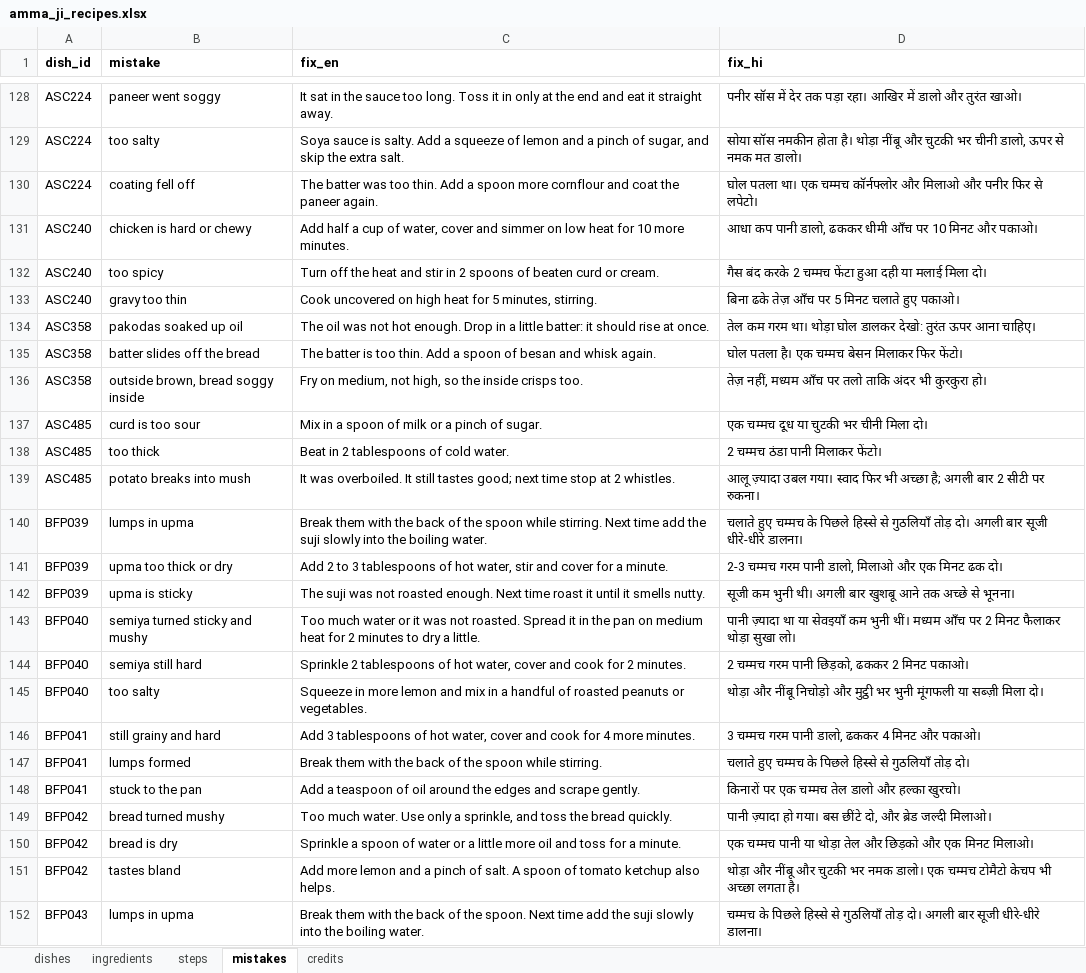
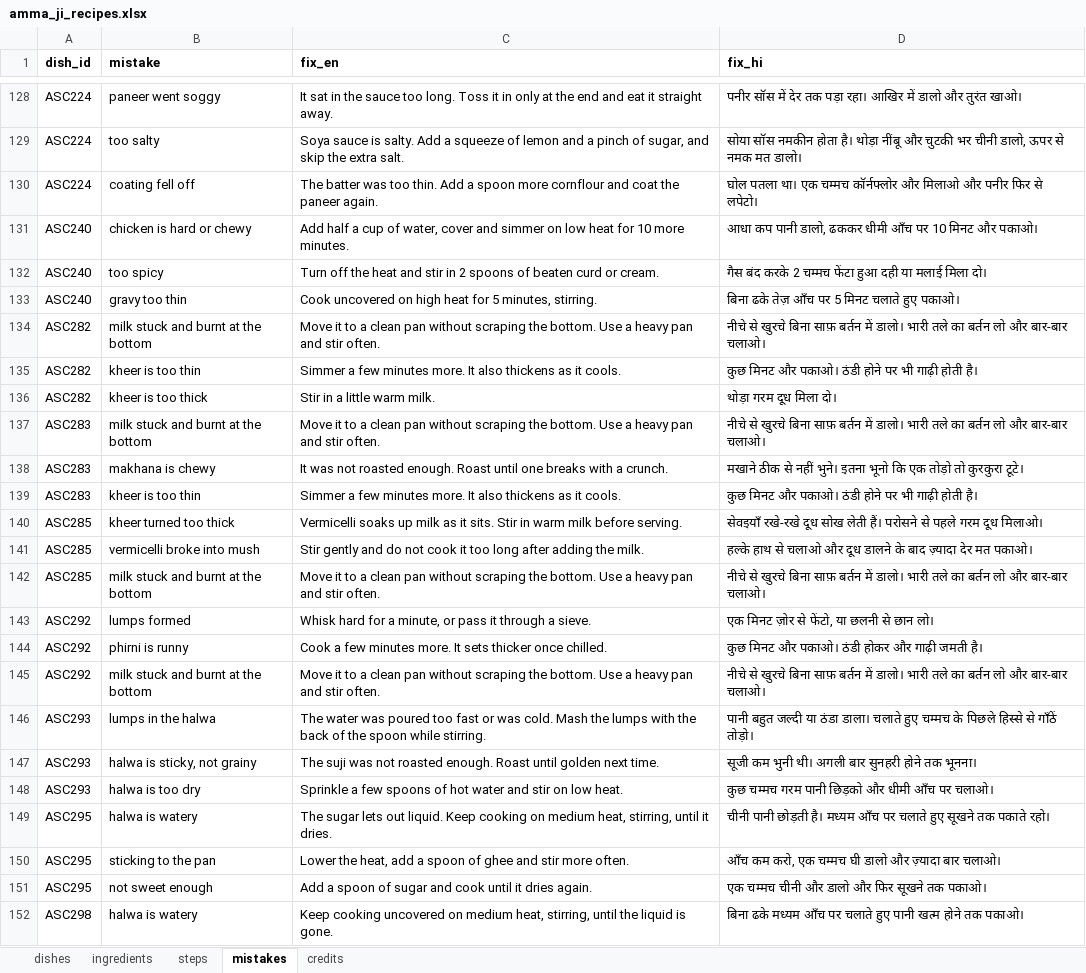
Before and after one commit to arshchatrath/amma-ji, an Excel workbook: data/amma_ji_recipes.xlsx, sheet mistakes, drawn as a sheet; only a part is shown, gaps mark what is left out; the shorter side is filled out with more unchanged rows; values as stored, in another font and other column widths than the file's, no borders; the diff covers the shown part only; the diff names each change by its address in the sheet, - before the commit and + after, or states it on an @@ line.

```diff
--- a/data/amma_ji_recipes.xlsx (sheet mistakes)
+++ b/data/amma_ji_recipes.xlsx (sheet mistakes)
+row 134: ASC282 | milk stuck and burnt at the bottom | Move it to a clean pan without scraping the bottom. Use a heavy pan and stir often. | नीचे से खुरचे बिना साफ़ बर्तन में डालो। भारी तले का बर्तन लो और बार-बार चलाओ।
+row 135: ASC282 | kheer is too thin | Simmer a few minutes more. It also thickens as it cools. | कुछ मिनट और पकाओ। ठंडी होने पर भी गाढ़ी होती है।
+row 136: ASC282 | kheer is too thick | Stir in a little warm milk. | थोड़ा गरम दूध मिला दो।
+row 137: ASC283 | milk stuck and burnt at the bottom | Move it to a clean pan without scraping the bottom. Use a heavy pan and stir often. | नीचे से खुरचे बिना साफ़ बर्तन में डालो। भारी तले का बर्तन लो और बार-बार चलाओ।
+row 138: ASC283 | makhana is chewy | It was not roasted enough. Roast until one breaks with a crunch. | मखाने ठीक से नहीं भुने। इतना भूनो कि एक तोड़ो तो कुरकुरा टूटे।
+row 139: ASC283 | kheer is too thin | Simmer a few minutes more. It also thickens as it cools. | कुछ मिनट और पकाओ। ठंडी होने पर भी गाढ़ी होती है।
+row 140: ASC285 | kheer turned too thick | Vermicelli soaks up milk as it sits. Stir in warm milk before serving. | सेवइयाँ रखे-रखे दूध सोख लेती हैं। परोसने से पहले गरम दूध मिलाओ।
+row 141: ASC285 | vermicelli broke into mush | Stir gently and do not cook it too long after adding the milk. | हल्के हाथ से चलाओ और दूध डालने के बाद ज़्यादा देर मत पकाओ।
+row 142: ASC285 | milk stuck and burnt at the bottom | Move it to a clean pan without scraping the bottom. Use a heavy pan and stir often. | नीचे से खुरचे बिना साफ़ बर्तन में डालो। भारी तले का बर्तन लो और बार-बार चलाओ।
+row 143: ASC292 | lumps formed | Whisk hard for a minute, or pass it through a sieve. | एक मिनट ज़ोर से फेंटो, या छलनी से छान लो।
+row 144: ASC292 | phirni is runny | Cook a few minutes more. It sets thicker once chilled. | कुछ मिनट और पकाओ। ठंडी होकर और गाढ़ी जमती है।
+row 145: ASC292 | milk stuck and burnt at the bottom | Move it to a clean pan without scraping the bottom. Use a heavy pan and stir often. | नीचे से खुरचे बिना साफ़ बर्तन में डालो। भारी तले का बर्तन लो और बार-बार चलाओ।
+row 146: ASC293 | lumps in the halwa | The water was poured too fast or was cold. Mash the lumps with the back of the spoon while stirring. | पानी बहुत जल्दी या ठंडा डाला। चलाते हुए चम्मच के पिछले हिस्से से गाँठें तोड़ो।
+row 147: ASC293 | halwa is sticky, not grainy | The suji was not roasted enough. Roast until golden next time. | सूजी कम भुनी थी। अगली बार सुनहरी होने तक भूनना।
+row 148: ASC293 | halwa is too dry | Sprinkle a few spoons of hot water and stir on low heat. | कुछ चम्मच गरम पानी छिड़को और धीमी आँच पर चलाओ।
+row 149: ASC295 | halwa is watery | The sugar lets out liquid. Keep cooking on medium heat, stirring, until it dries. | चीनी पानी छोड़ती है। मध्यम आँच पर चलाते हुए सूखने तक पकाते रहो।
+row 150: ASC295 | sticking to the pan | Lower the heat, add a spoon of ghee and stir more often. | आँच कम करो, एक चम्मच घी डालो और ज़्यादा बार चलाओ।
+row 151: ASC295 | not sweet enough | Add a spoon of sugar and cook until it dries again. | एक चम्मच चीनी और डालो और फिर सूखने तक पकाओ।
+row 152: ASC298 | halwa is watery | Keep cooking uncovered on medium heat, stirring, until the liquid is gone. | बिना ढके मध्यम आँच पर चलाते हुए पानी खत्म होने तक पकाओ।
```
Also changed, not shown: 38 added rows elsewhere in this sheet, sheet steps, sheet dishes, sheet ingredients, 6 other files.
